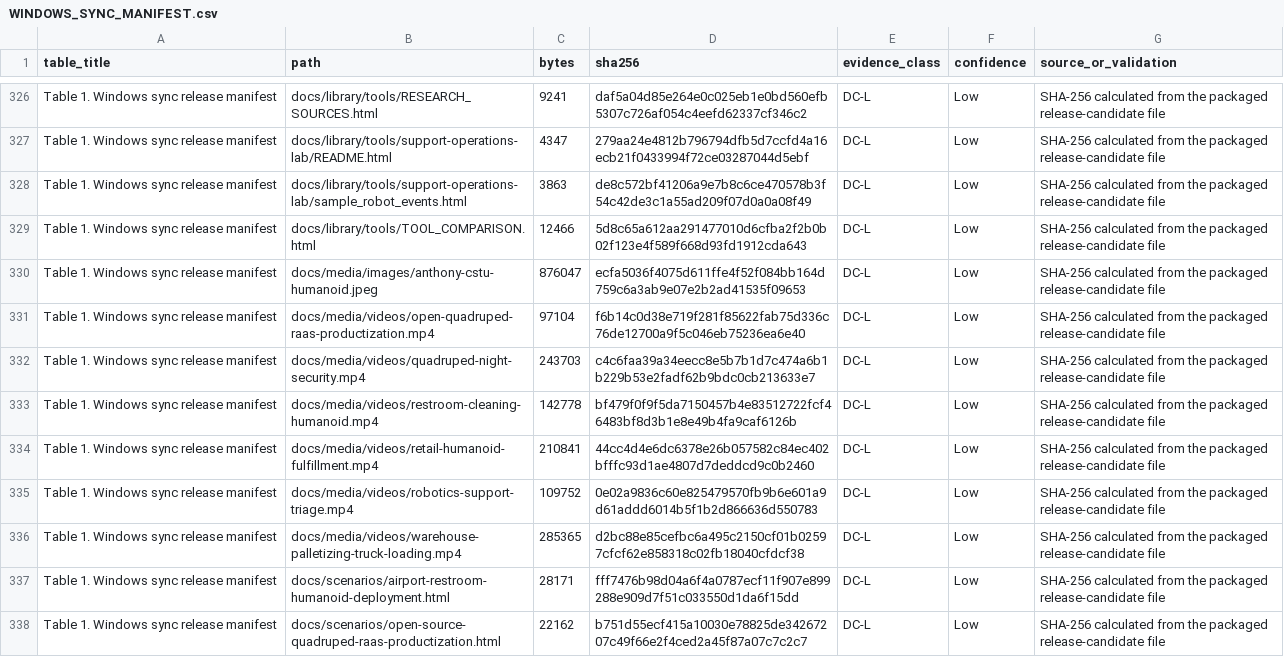
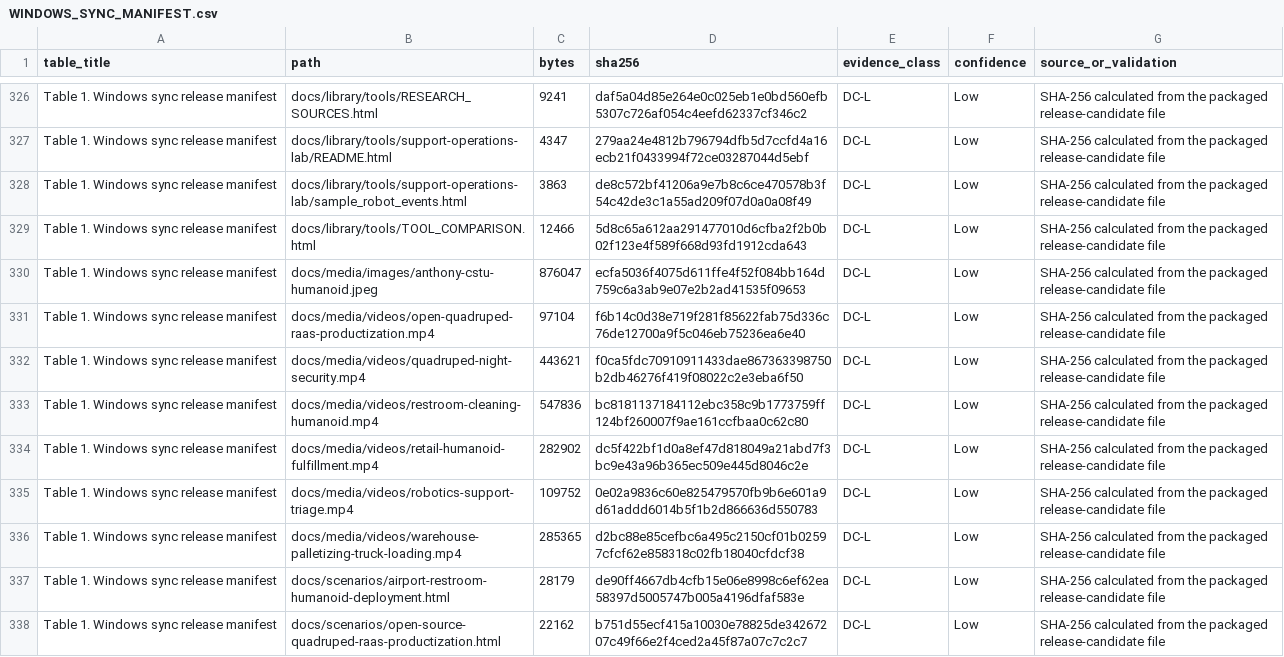
Before and after one commit to durhamanthony/robotics-program-management-portfolio, a CSV file: WINDOWS_SYNC_MANIFEST.csv, drawn as a sheet; only a part is shown, gaps mark what is left out; the diff covers the shown part only.

```diff
--- a/WINDOWS_SYNC_MANIFEST.csv
+++ b/WINDOWS_SYNC_MANIFEST.csv
@@ -331,8 +331,8 @@ Table 1. Windows sync release manifest,docs/media/images/anthony-cstu-humanoid.j
 Table 1. Windows sync release manifest,docs/media/videos/open-quadruped-raas-productization.mp4,97104,f6b14c0d38e719f281f85622fab75d336c76de12700a9f5c046eb75236ea6e40,DC-L,Low,SHA-256 calculated from the packaged release-candidate file
-Table 1. Windows sync release manifest,docs/media/videos/quadruped-night-security.mp4,243703,c4c6faa39a34eecc8e5b7b1d7c474a6b1b229b53e2fadf62b9bdc0cb213633e7,DC-L,Low,SHA-256 calculated from the packaged release-candidate file
-Table 1. Windows sync release manifest,docs/media/videos/restroom-cleaning-humanoid.mp4,142778,bf479f0f9f5da7150457b4e83512722fcf46483bf8d3b1e8e49b4fa9caf6126b,DC-L,Low,SHA-256 calculated from the packaged release-candidate file
-Table 1. Windows sync release manifest,docs/media/videos/retail-humanoid-fulfillment.mp4,210841,44cc4d4e6dc6378e26b057582c84ec402bfffc93d1ae4807d7deddcd9c0b2460,DC-L,Low,SHA-256 calculated from the packaged release-candidate file
+Table 1. Windows sync release manifest,docs/media/videos/quadruped-night-security.mp4,443621,f0ca5fdc70910911433dae867363398750b2db46276f419f08022c2e3eba6f50,DC-L,Low,SHA-256 calculated from the packaged release-candidate file
+Table 1. Windows sync release manifest,docs/media/videos/restroom-cleaning-humanoid.mp4,547836,bc8181137184112ebc358c9b1773759ff124bf260007f9ae161ccfbaa0c62c80,DC-L,Low,SHA-256 calculated from the packaged release-candidate file
+Table 1. Windows sync release manifest,docs/media/videos/retail-humanoid-fulfillment.mp4,282902,dc5f422bf1d0a8ef47d818049a21abd7f3bc9e43a96b365ec509e445d8046c2e,DC-L,Low,SHA-256 calculated from the packaged release-candidate file
 Table 1. Windows sync release manifest,docs/media/videos/robotics-support-triage.mp4,109752,0e02a9836c60e825479570fb9b6e601a9d61addd6014b5f1b2d866636d550783,DC-L,Low,SHA-256 calculated from the packaged release-candidate file
 Table 1. Windows sync release manifest,docs/media/videos/warehouse-palletizing-truck-loading.mp4,285365,d2bc88e85cefbc6a495c2150cf01b02597cfcf62e858318c02fb18040cfdcf38,DC-L,Low,SHA-256 calculated from the packaged release-candidate file
-Table 1. Windows sync release manifest,docs/scenarios/airport-restroom-humanoid-deployment.html,28171,fff7476b98d04a6f4a0787ecf11f907e899288e909d7f51c033550d1da6f15dd,DC-L,Low,SHA-256 calculated from the packaged release-candidate file
+Table 1. Windows sync release manifest,docs/scenarios/airport-restroom-humanoid-deployment.html,28179,de90ff4667db4cfb15e06e8998c6ef62ea58397d5005747b005a4196dfaf583e,DC-L,Low,SHA-256 calculated from the packaged release-candidate file
 Table 1. Windows sync release manifest,docs/scenarios/open-source-quadruped-raas-productization.html,22162,b751d55ecf415a10030e78825de34267207c49f66e2f4ced2a45f87a07c7c2c7,DC-L,Low,SHA-256 calculated from the packaged release-candidate file
```
Also changed, not shown: 2 added rows and 52 edited cells elsewhere in this file, media/videos/video_manifest.csv, 25 other files.
